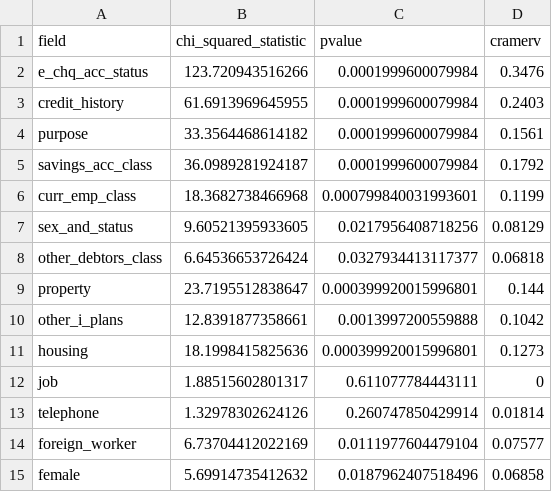
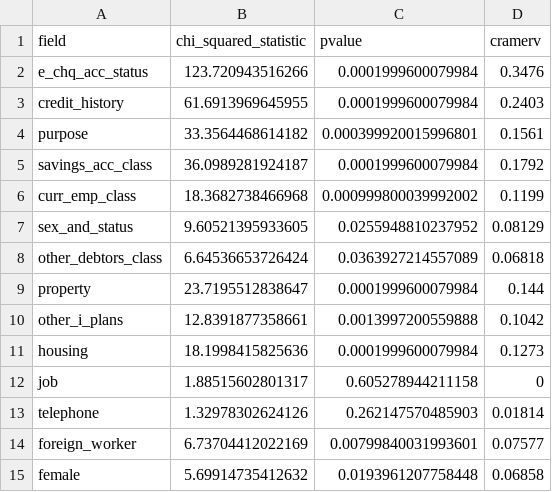
Before and after one commit to briefings/credit, a CSV file: warehouse/dependencies/categorical.csv, drawn as a sheet.

Commit message:
Update warehouse/dependencies/categorical.csv

```diff
--- a/warehouse/dependencies/categorical.csv
+++ b/warehouse/dependencies/categorical.csv
@@ -3,13 +3,13 @@ e_chq_acc_status,123.720943516266,0.0001999600079984,0.3476
 credit_history,61.6913969645955,0.0001999600079984,0.2403
-purpose,33.3564468614182,0.0001999600079984,0.1561
+purpose,33.3564468614182,0.000399920015996801,0.1561
 savings_acc_class,36.0989281924187,0.0001999600079984,0.1792
-curr_emp_class,18.3682738466968,0.000799840031993601,0.1199
-sex_and_status,9.60521395933605,0.0217956408718256,0.08129
-other_debtors_class,6.64536653726424,0.0327934413117377,0.06818
-property,23.7195512838647,0.000399920015996801,0.144
+curr_emp_class,18.3682738466968,0.000999800039992002,0.1199
+sex_and_status,9.60521395933605,0.0255948810237952,0.08129
+other_debtors_class,6.64536653726424,0.0363927214557089,0.06818
+property,23.7195512838647,0.0001999600079984,0.144
 other_i_plans,12.8391877358661,0.0013997200559888,0.1042
-housing,18.1998415825636,0.000399920015996801,0.1273
-job,1.88515602801317,0.611077784443111,0
-telephone,1.32978302624126,0.260747850429914,0.01814
-foreign_worker,6.73704412022169,0.0111977604479104,0.07577
-female,5.69914735412632,0.0187962407518496,0.06858
+housing,18.1998415825636,0.0001999600079984,0.1273
+job,1.88515602801317,0.605278944211158,0
+telephone,1.32978302624126,0.262147570485903,0.01814
+foreign_worker,6.73704412022169,0.00799840031993601,0.07577
+female,5.69914735412632,0.0193961207758448,0.06858
```
